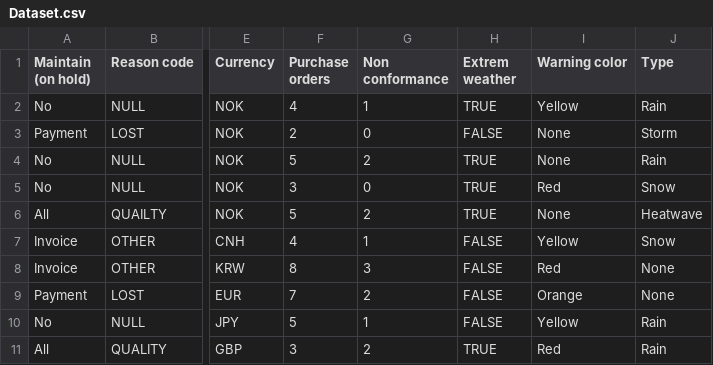
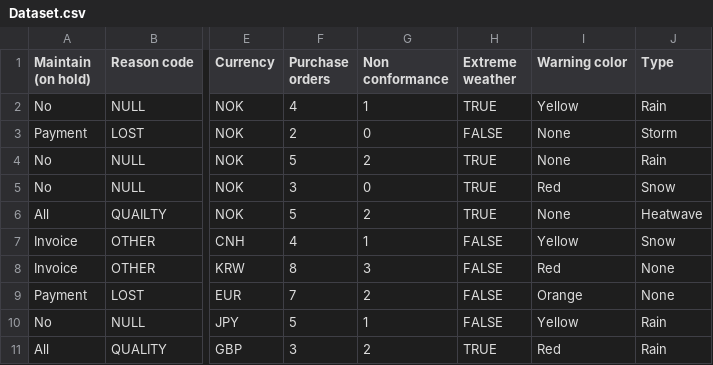
Before and after one commit to JessikaLinnea/Bacheloroppgave, a CSV file: Dataset.csv, drawn as a sheet; only a part is shown, gaps mark what is left out; the diff names each change by its address in the sheet, - before the commit and + after, or states it on an @@ line.

```diff
--- a/Dataset.csv
+++ b/Dataset.csv
-H1: Extrem weather
+H1: Extreme weather
```
